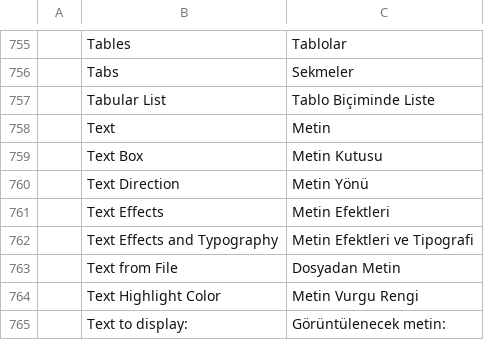
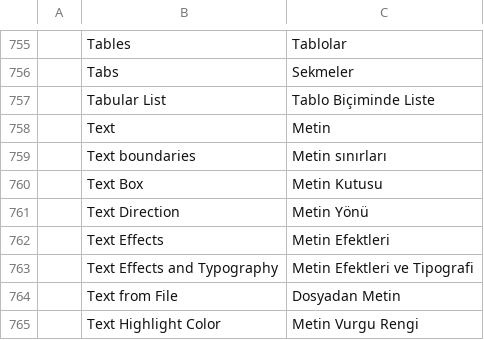
Before and after one commit to goyamamoto/wordcraft, a TSV file: crates/ui-egui/src/i18n/tr.tsv, drawn as a sheet; only a part is shown, gaps mark what is left out; the shorter side is filled out with more unchanged rows.

Commit message:
M15: Text boundaries (Word › Preferences › View › Text boundaries, 文字列表示範囲枠; File › Options › Display › Text boundaries, `view.textBoundaries`) as Word for Mac draws them — its window observed with Japanese editing at 100 % (2026-10-19: two paragraphs and an empty one in a new document, then with a 36-pt left and 72-pt right indent, a 21-pt first-line indent, 12 pt before and 18 pt after, a 2 × 2 table, and a 縦書き document with 6 pt before and 9 pt after): a dotted box around every paragraph of the body — its column's whole width whatever its indents, from the top of its space before to the bottom of its space after (18 px for a line on the 18-pt grid, 66 for 12 + 36 + 18), so consecutive boxes meet edge to edge; a cell's paragraph boxed in the cell's text area; in a 縦書き document the column's height by the paragraph's run of columns (18, 51 = 6 + 36 + 9, 18 px across) — each line one logical pixel wide on the first and last pixel rows and columns inside the box, a pixel dark (55, 55, 55) wherever the sum of its two screen coordinates is odd, so the dots of every box line up and two boxes sharing an edge show a two-pixel chequer. Off until chosen, as in Word; on screen only. Previously WordCraft had no text boundaries. Also: Word's crop marks re-measured in the same windows (and in the 2026-10-19 screenshots) are two logical pixels thick at every zoom (four device pixels on the 2× screen), not one — the bars now fill the two pixels outside each edge. Not ported: boxes around header, footer and text-box paragraphs (not observed), and a text-boundary box's phase relative to the page (the dots follow the window's pixels, as the measurement can't tell the two apart) (`layout::Slot` on `Placed::Lines` — the column width and the space before and after applied on the page, split with the lines; `canvas::text_boundary_dots`; `ViewState::text_boundaries`; `theme::Tokens::text_boundary`; catalog File › Options › Crop marks / Text boundaries; tests layout paragraph_slots_box_the_column_with_the_space_before_and_after, ui-egui text_boundary_dots_lie_inside_the_box_where_the_coordinates_sum_odd, engine text_boundaries_are_off_until_chosen)

```diff
--- a/crates/ui-egui/src/i18n/tr.tsv
+++ b/crates/ui-egui/src/i18n/tr.tsv
@@ -758,2 +758,3 @@
 	Text	Metin
+	Text boundaries	Metin sınırları
 	Text Box	Metin Kutusu
```
Also changed, not shown: crates/ui-egui/src/i18n/de.tsv, crates/ui-egui/src/i18n/es.tsv, 40 other files.
